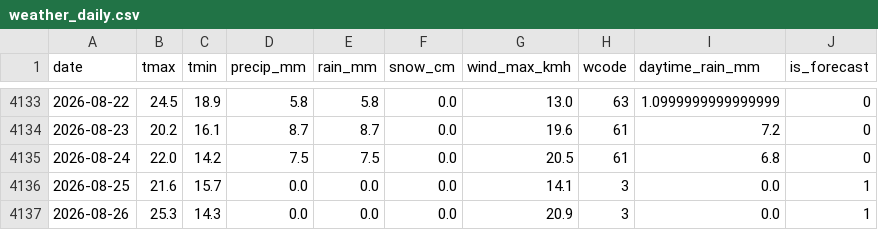
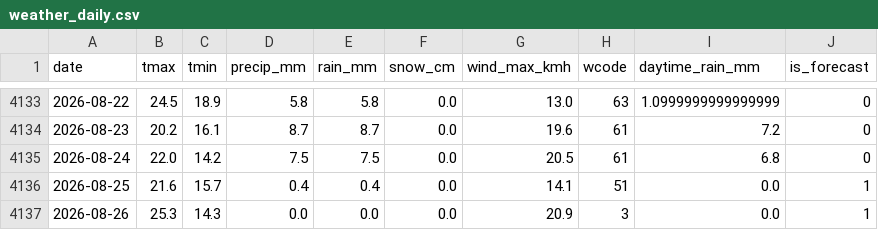
Before and after one commit to KhaledCodes/toronto-ferry-dashboard, a CSV file: outputs/weather_daily.csv, drawn as a sheet; only a part is shown, gaps mark what is left out.

```diff
--- a/outputs/weather_daily.csv
+++ b/outputs/weather_daily.csv
@@ -4135,3 +4135,3 @@ date,tmax,tmin,precip_mm,rain_mm,snow_cm,wind_max_kmh,wcode,daytime_rain_mm,is_f
 2026-08-24,22.0,14.2,7.5,7.5,0.0,20.5,61,6.8,0
-2026-08-25,21.6,15.7,0.0,0.0,0.0,14.1,3,0.0,1
+2026-08-25,21.6,15.7,0.4,0.4,0.0,14.1,51,0.0,1
 2026-08-26,25.3,14.3,0.0,0.0,0.0,20.9,3,0.0,1
```
Also changed, not shown: outputs/weather_hourly.csv, 1 other file.
